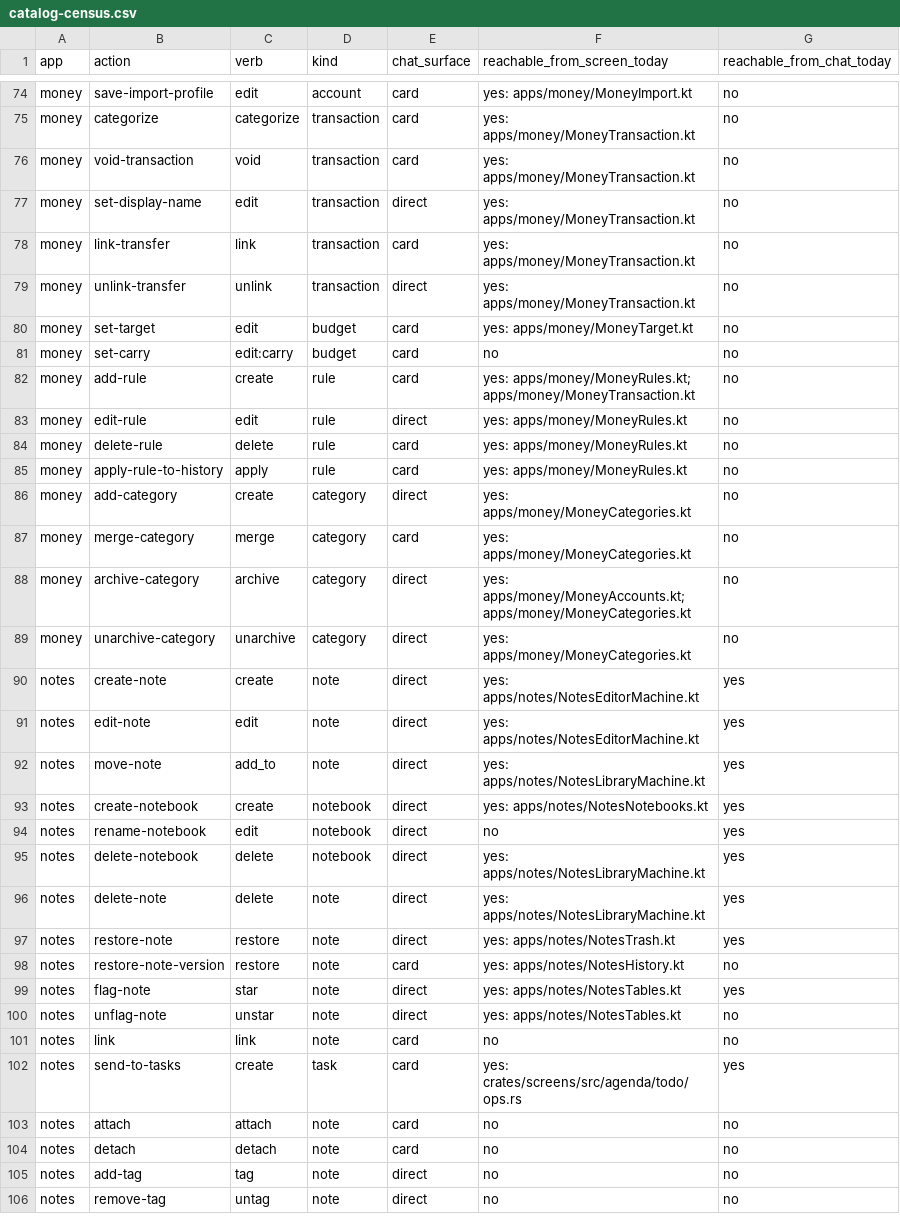
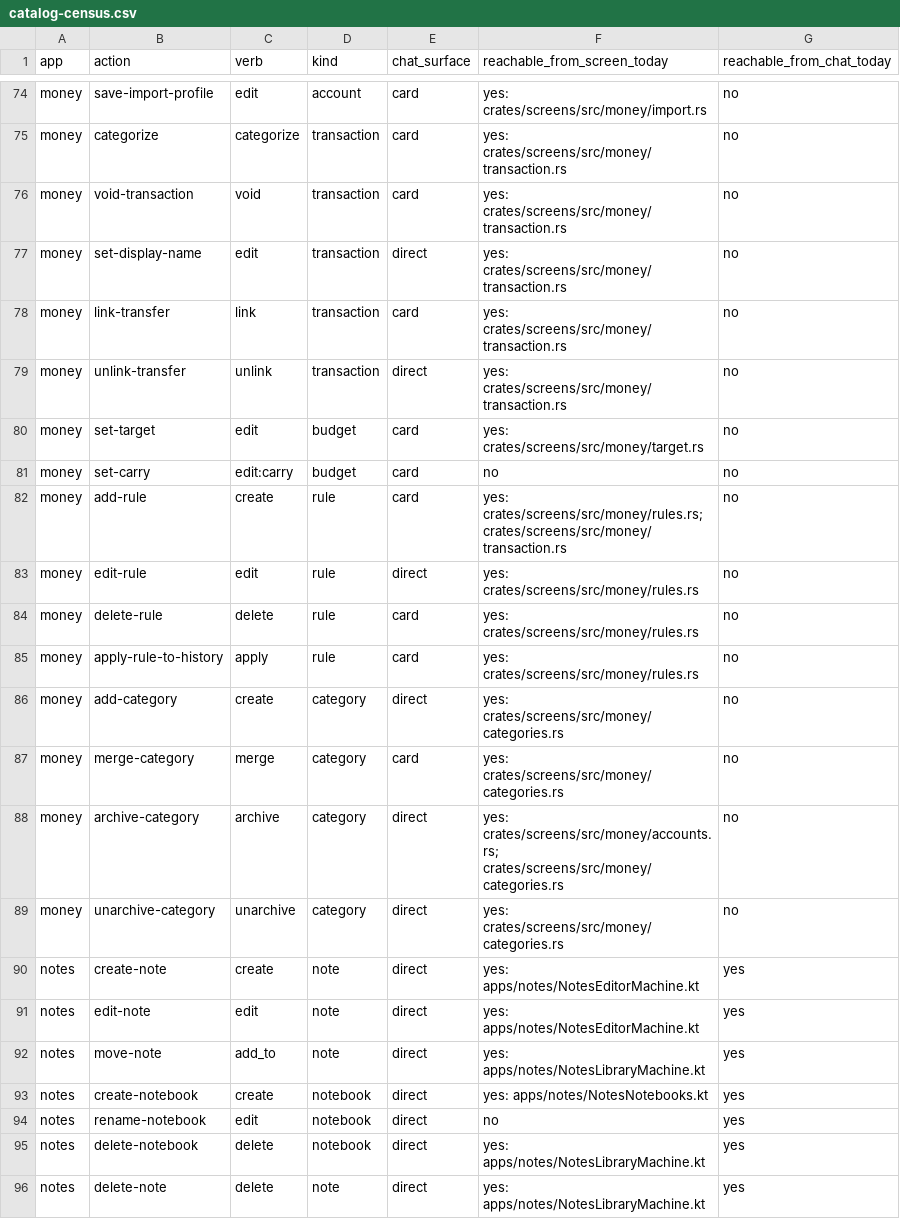
Before and after one commit to srikanth235/centraid, a CSV file: contracts/assist/catalog-census.csv, drawn as a sheet; only a part is shown, gaps mark what is left out; the shorter side is filled out with more unchanged rows; the diff covers the shown part only; the diff names each change by its address in the sheet, - before the commit and + after, or states it on an @@ line.

```diff
--- a/contracts/assist/catalog-census.csv
+++ b/contracts/assist/catalog-census.csv
-F74 (reachable_from_screen_today): yes: apps/money/MoneyImport.kt
+F74 (reachable_from_screen_today): yes: crates/screens/src/money/import.rs
-F75:F79 (reachable_from_screen_today): yes: apps/money/MoneyTransaction.kt
+F75:F79 (reachable_from_screen_today): yes: crates/screens/src/money/transaction.rs
-F80 (reachable_from_screen_today): yes: apps/money/MoneyTarget.kt
+F80 (reachable_from_screen_today): yes: crates/screens/src/money/target.rs
-F82 (reachable_from_screen_today): yes: apps/money/MoneyRules.kt; apps/money/MoneyTransaction.kt
+F82 (reachable_from_screen_today): yes: crates/screens/src/money/rules.rs; crates/screens/src/money/transaction.rs
-F83:F85 (reachable_from_screen_today): yes: apps/money/MoneyRules.kt
+F83:F85 (reachable_from_screen_today): yes: crates/screens/src/money/rules.rs
-F86:F87 (reachable_from_screen_today): yes: apps/money/MoneyCategories.kt
+F86:F87 (reachable_from_screen_today): yes: crates/screens/src/money/categories.rs
-F88 (reachable_from_screen_today): yes: apps/money/MoneyAccounts.kt; apps/money/MoneyCategories.kt
+F88 (reachable_from_screen_today): yes: crates/screens/src/money/accounts.rs; crates/screens/src/money/categories.rs
-F89 (reachable_from_screen_today): yes: apps/money/MoneyCategories.kt
+F89 (reachable_from_screen_today): yes: crates/screens/src/money/categories.rs
```
Also changed, not shown: 22 edited cells elsewhere in this file, 2 other files.
